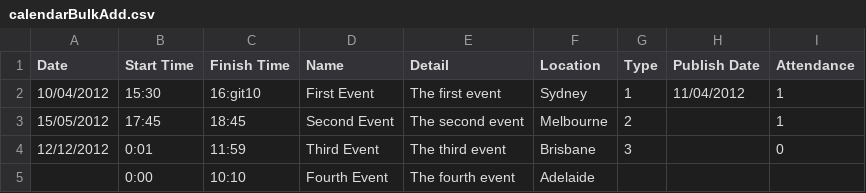
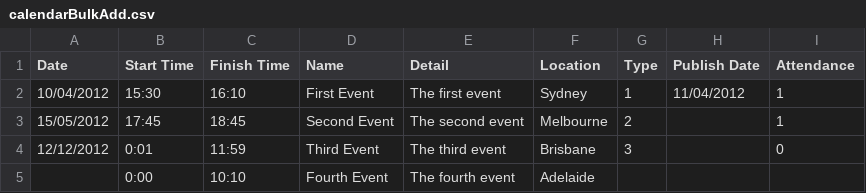
Before and after one commit to juliaattrevisan/schoolbox-api-docs, a CSV file: www/adminv2/csv/calendarBulkAdd.csv, drawn as a sheet.

Commit message:
Updated calendar bulk import text and fixed typo in CSV. [SB-1848]

```diff
--- a/www/adminv2/csv/calendarBulkAdd.csv
+++ b/www/adminv2/csv/calendarBulkAdd.csv
@@ -1,3 +1,3 @@
 Date,Start Time,Finish Time,Name,Detail,Location,Type,Publish Date,Attendance
-10/04/2012,15:30,16:git10,First Event,The first event,Sydney,1,11/04/2012,1
+10/04/2012,15:30,16:10,First Event,The first event,Sydney,1,11/04/2012,1
 15/05/2012,17:45,18:45,Second Event,The second event,Melbourne,2,,1
```
Also changed, not shown: 1 other file.
